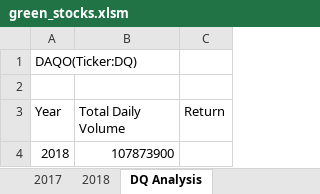
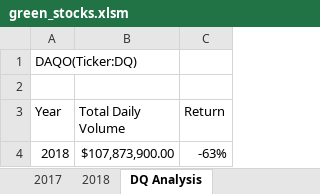
Before and after one commit to lerok3108/stock-analysis, an Excel workbook: green_stocks.xlsm, sheet DQ Analysis, drawn as a sheet; values as stored, in another font and other column widths than the file's, no borders; the diff names each change by its address in the sheet, - before the commit and + after, or states it on an @@ line.

Commit message:
Add files via upload
Update If-Then loops

```diff
--- a/green_stocks.xlsm (sheet DQ Analysis)
+++ b/green_stocks.xlsm (sheet DQ Analysis)
-B4 (Total Daily Volume): 107873900
+B4 (Total Daily Volume): $107,873,900.00
-C4 (Return): (empty)
+C4 (Return): -63%
```
